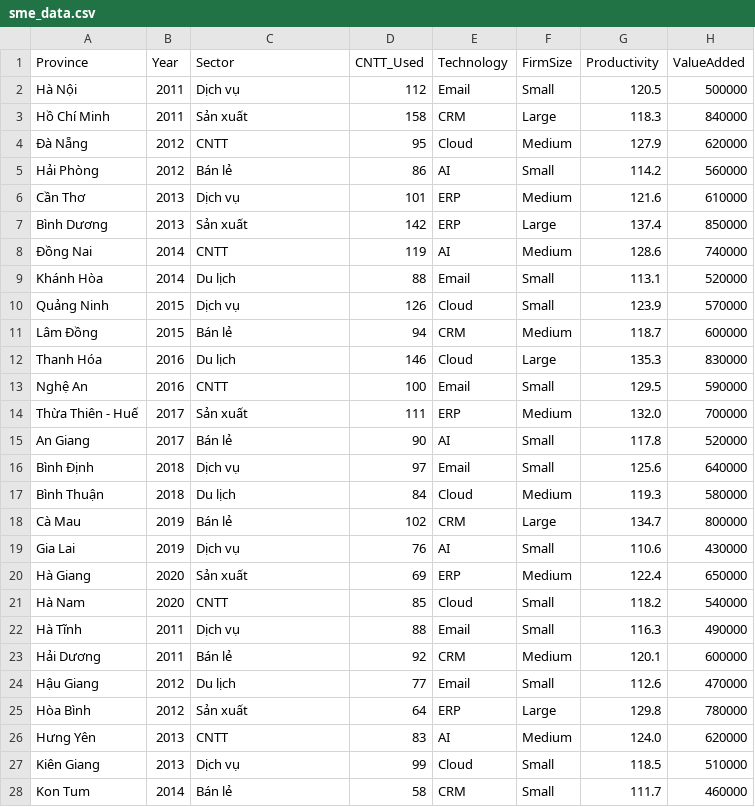
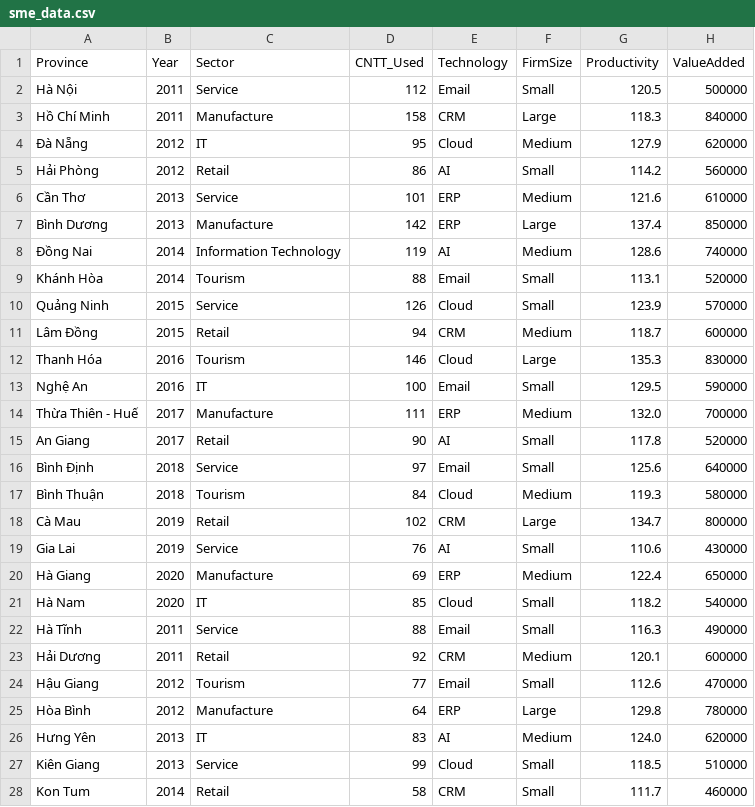
Before and after one commit to KienTran2000/vn_sme_dashboard, a CSV file: sme_data.csv, drawn as a sheet; only a part is shown; the diff covers the shown part only.

```diff
--- a/sme_data.csv
+++ b/sme_data.csv
@@ -1,28 +1,28 @@
 Province,Year,Sector,CNTT_Used,Technology,FirmSize,Productivity,ValueAdded
-Hà Nội,2011,Dịch vụ,112,Email,Small,120.5,500000
-Hồ Chí Minh,2011,Sản xuất,158,CRM,Large,118.3,840000
-Đà Nẵng,2012,CNTT,95,Cloud,Medium,127.9,620000
-Hải Phòng,2012,Bán lẻ,86,AI,Small,114.2,560000
-Cần Thơ,2013,Dịch vụ,101,ERP,Medium,121.6,610000
-Bình Dương,2013,Sản xuất,142,ERP,Large,137.4,850000
-Đồng Nai,2014,CNTT,119,AI,Medium,128.6,740000
-Khánh Hòa,2014,Du lịch,88,Email,Small,113.1,520000
-Quảng Ninh,2015,Dịch vụ,126,Cloud,Small,123.9,570000
-Lâm Đồng,2015,Bán lẻ,94,CRM,Medium,118.7,600000
-Thanh Hóa,2016,Du lịch,146,Cloud,Large,135.3,830000
-Nghệ An,2016,CNTT,100,Email,Small,129.5,590000
-Thừa Thiên - Huế,2017,Sản xuất,111,ERP,Medium,132.0,700000
-An Giang,2017,Bán lẻ,90,AI,Small,117.8,520000
-Bình Định,2018,Dịch vụ,97,Email,Small,125.6,640000
-Bình Thuận,2018,Du lịch,84,Cloud,Medium,119.3,580000
-Cà Mau,2019,Bán lẻ,102,CRM,Large,134.7,800000
-Gia Lai,2019,Dịch vụ,76,AI,Small,110.6,430000
-Hà Giang,2020,Sản xuất,69,ERP,Medium,122.4,650000
-Hà Nam,2020,CNTT,85,Cloud,Small,118.2,540000
-Hà Tĩnh,2011,Dịch vụ,88,Email,Small,116.3,490000
-Hải Dương,2011,Bán lẻ,92,CRM,Medium,120.1,600000
-Hậu Giang,2012,Du lịch,77,Email,Small,112.6,470000
-Hòa Bình,2012,Sản xuất,64,ERP,Large,129.8,780000
-Hưng Yên,2013,CNTT,83,AI,Medium,124.0,620000
-Kiên Giang,2013,Dịch vụ,99,Cloud,Small,118.5,510000
-Kon Tum,2014,Bán lẻ,58,CRM,Small,111.7,460000
+Hà Nội,2011,Service,112,Email,Small,120.5,500000
+Hồ Chí Minh,2011,Manufacture,158,CRM,Large,118.3,840000
+Đà Nẵng,2012,IT,95,Cloud,Medium,127.9,620000
+Hải Phòng,2012,Retail,86,AI,Small,114.2,560000
+Cần Thơ,2013,Service,101,ERP,Medium,121.6,610000
+Bình Dương,2013,Manufacture,142,ERP,Large,137.4,850000
+Đồng Nai,2014,Information Technology,119,AI,Medium,128.6,740000
+Khánh Hòa,2014,Tourism,88,Email,Small,113.1,520000
+Quảng Ninh,2015,Service,126,Cloud,Small,123.9,570000
+Lâm Đồng,2015,Retail,94,CRM,Medium,118.7,600000
+Thanh Hóa,2016,Tourism,146,Cloud,Large,135.3,830000
+Nghệ An,2016,IT,100,Email,Small,129.5,590000
+Thừa Thiên - Huế,2017,Manufacture,111,ERP,Medium,132.0,700000
+An Giang,2017,Retail,90,AI,Small,117.8,520000
+Bình Định,2018,Service,97,Email,Small,125.6,640000
+Bình Thuận,2018,Tourism,84,Cloud,Medium,119.3,580000
+Cà Mau,2019,Retail,102,CRM,Large,134.7,800000
+Gia Lai,2019,Service,76,AI,Small,110.6,430000
+Hà Giang,2020,Manufacture,69,ERP,Medium,122.4,650000
+Hà Nam,2020,IT,85,Cloud,Small,118.2,540000
+Hà Tĩnh,2011,Service,88,Email,Small,116.3,490000
+Hải Dương,2011,Retail,92,CRM,Medium,120.1,600000
+Hậu Giang,2012,Tourism,77,Email,Small,112.6,470000
+Hòa Bình,2012,Manufacture,64,ERP,Large,129.8,780000
+Hưng Yên,2013,IT,83,AI,Medium,124.0,620000
+Kiên Giang,2013,Service,99,Cloud,Small,118.5,510000
+Kon Tum,2014,Retail,58,CRM,Small,111.7,460000
```
Also changed, not shown: 61 edited cells elsewhere in this file, 4 other files.
